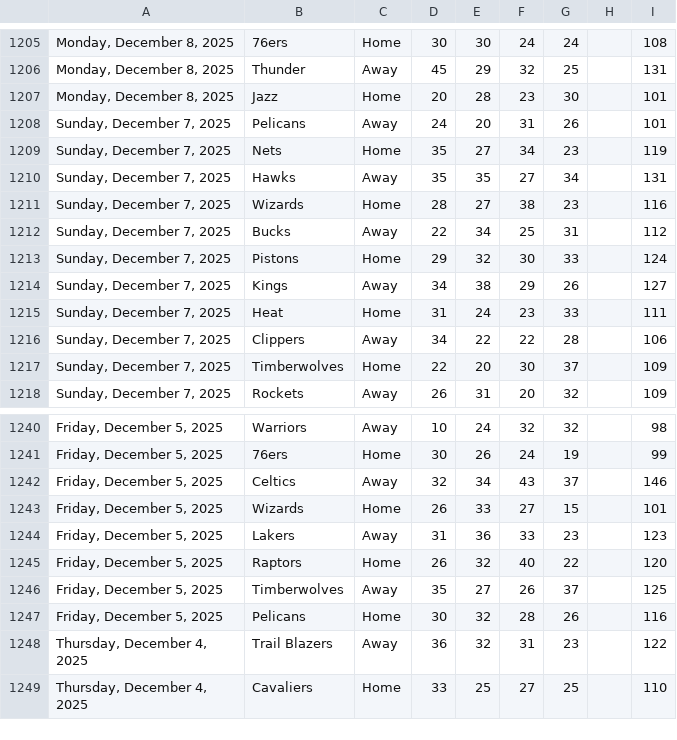
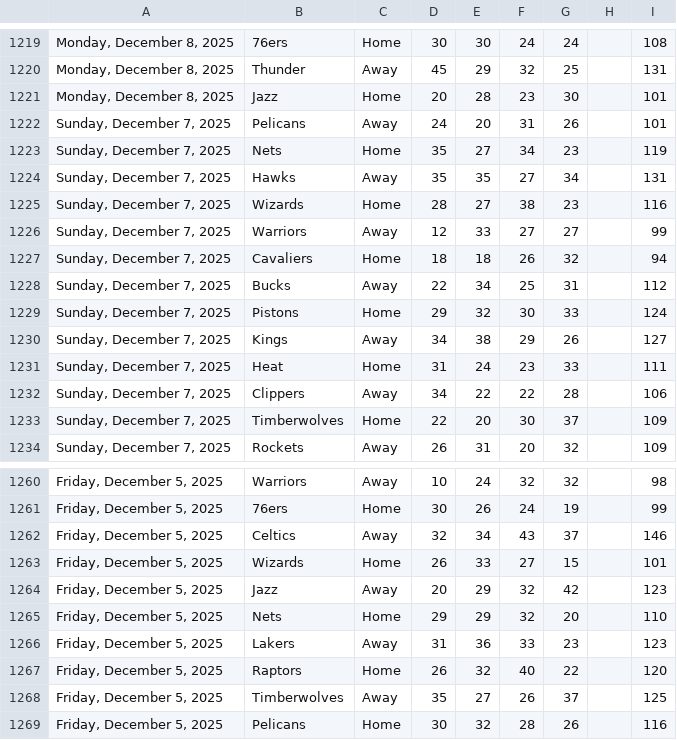
Before and after one commit to Daniel-CM327/NBA-Scoreboard, a CSV file: nba_scoreboard_data.csv, drawn as a sheet; only a part is shown, gaps mark what is left out; the shorter side is filled out with more unchanged rows; the diff covers the shown part only; the diff names each change by its address in the sheet, - before the commit and + after, or states it on an @@ line.

```diff
--- a/nba_scoreboard_data.csv
+++ b/nba_scoreboard_data.csv
+row 1226: Sunday, December 7, 2025 | Warriors | Away | 12 | 33 | 27 | 27 |  | 99
+row 1227: Sunday, December 7, 2025 | Cavaliers | Home | 18 | 18 | 26 | 32 |  | 94
+row 1264: Friday, December 5, 2025 | Jazz | Away | 20 | 29 | 32 | 42 |  | 123
+row 1265: Friday, December 5, 2025 | Nets | Home | 29 | 29 | 32 | 20 |  | 110
```
Also changed, not shown: 18 added rows elsewhere in this file.
